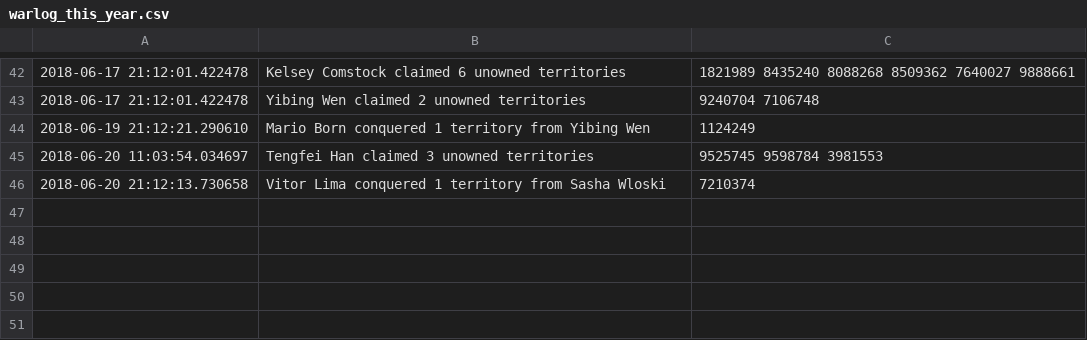
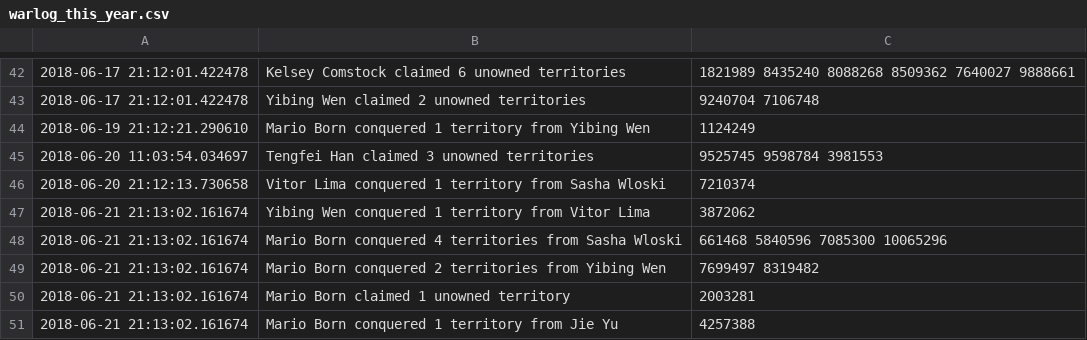
Before and after one commit to vigi4cure/vigi4cure.github.io, a CSV file: warlog_this_year.csv, drawn as a sheet; only a part is shown, gaps mark what is left out.

```diff
--- a/warlog_this_year.csv
+++ b/warlog_this_year.csv
@@ -46 +46,6 @@
 2018-06-20 21:12:13.730658,Vitor Lima conquered 1 territory from Sasha Wloski,7210374
+2018-06-21 21:13:02.161674,Yibing Wen conquered 1 territory from Vitor Lima,3872062
+2018-06-21 21:13:02.161674,Mario Born conquered 4 territories from Sasha Wloski,661468 5840596 7085300 10065296
+2018-06-21 21:13:02.161674,Mario Born conquered 2 territories from Yibing Wen,7699497 8319482
+2018-06-21 21:13:02.161674,Mario Born claimed 1 unowned territory,2003281
+2018-06-21 21:13:02.161674,Mario Born conquered 1 territory from Jie Yu,4257388
```
Also changed, not shown: distance_2018.csv, elevation_gain_2018.csv, 13 other files.
